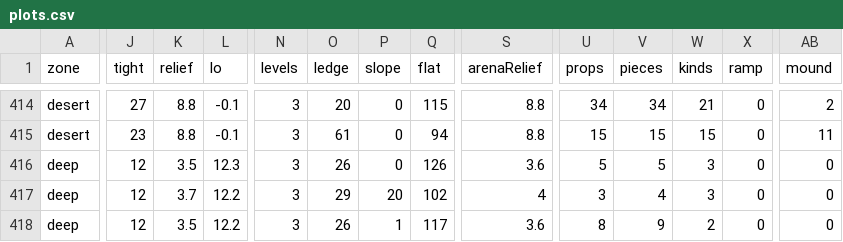
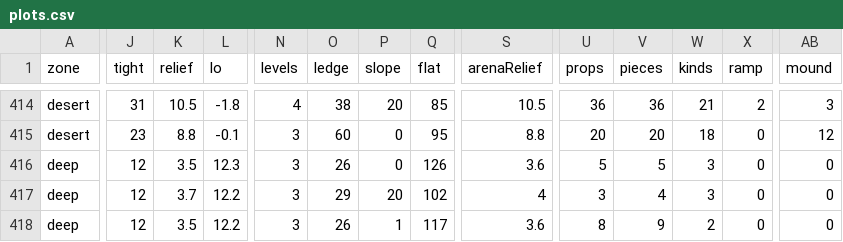
Before and after one commit to dirtymondo-sudo/EntropyWars_Prototype, a CSV file: docs/plans/world-polish/plots.csv, drawn as a sheet; only a part is shown, gaps mark what is left out; the diff covers the shown part only; the diff names each change by its address in the sheet, - before the commit and + after, or states it on an @@ line.

```diff
--- a/docs/plans/world-polish/plots.csv
+++ b/docs/plans/world-polish/plots.csv
-J414 (tight): 27
+J414 (tight): 31
-K414 (relief): 8.8
+K414 (relief): 10.5
-L414 (lo): -0.1
+L414 (lo): -1.8
-N414 (levels): 3
+N414 (levels): 4
-O414 (ledge): 20
+O414 (ledge): 38
-P414 (slope): 0
+P414 (slope): 20
-Q414 (flat): 115
+Q414 (flat): 85
-S414 (arenaRelief): 8.8
+S414 (arenaRelief): 10.5
-U414 (props): 34
+U414 (props): 36
-V414 (pieces): 34
+V414 (pieces): 36
-X414 (ramp): 0
+X414 (ramp): 2
-AB414 (mound): 2
+AB414 (mound): 3
-O415 (ledge): 61
+O415 (ledge): 60
-Q415 (flat): 94
+Q415 (flat): 95
-U415 (props): 15
+U415 (props): 20
-V415 (pieces): 15
+V415 (pieces): 20
-W415 (kinds): 15
+W415 (kinds): 18
-AB415 (mound): 11
+AB415 (mound): 12
```
Also changed, not shown: 34 edited cells elsewhere in this file, 10 other files.
